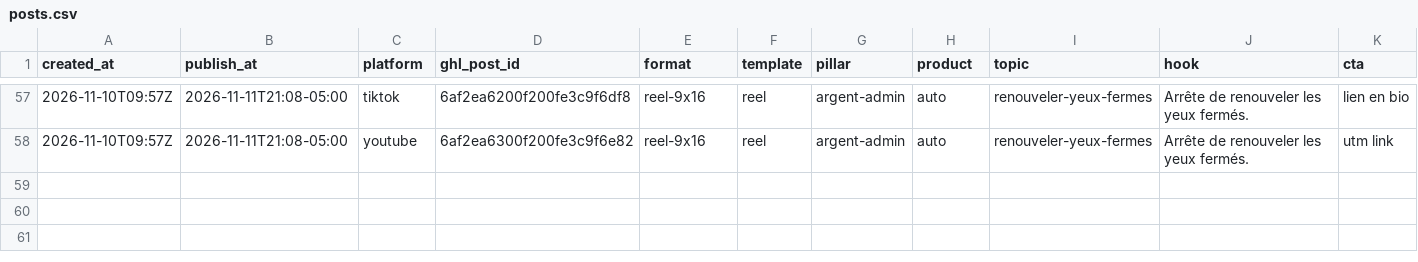
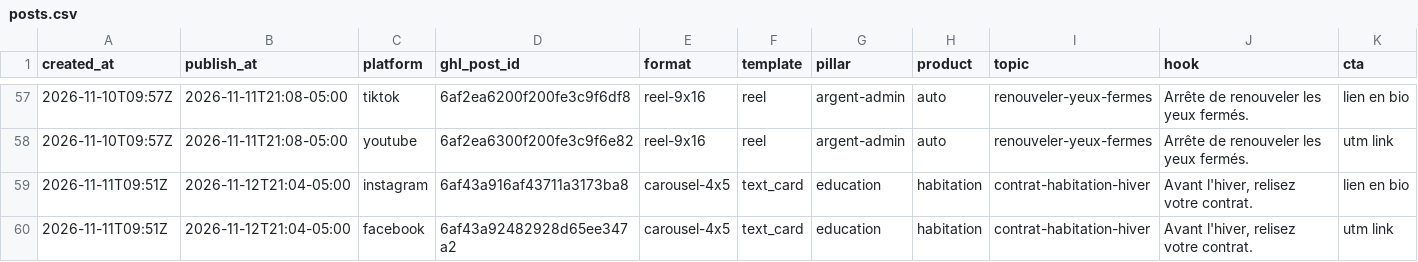
Before and after one commit to pxlstudioca/compar-social-ads, a CSV file: log/posts.csv, drawn as a sheet; only a part is shown, gaps mark what is left out; rows hold the shown columns only; the diff names each change by its address in the sheet, - before the commit and + after, or states it on an @@ line.

```diff
--- a/log/posts.csv
+++ b/log/posts.csv
+row 59: 2026-11-11T09:51Z | 2026-11-12T21:04-05:00 | instagram | 6af43a916af43711a3173ba8 | carousel-4x5 | text_card | education | habitation | contrat-habitation-hiver | Avant l'hiver, relisez votre contrat. | lien en bio
+row 60: 2026-11-11T09:51Z | 2026-11-12T21:04-05:00 | facebook | 6af43a92482928d65ee347a2 | carousel-4x5 | text_card | education | habitation | contrat-habitation-hiver | Avant l'hiver, relisez votre contrat. | utm link
```
